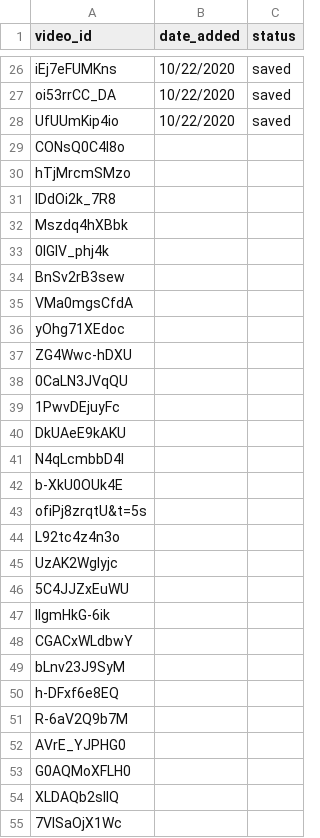
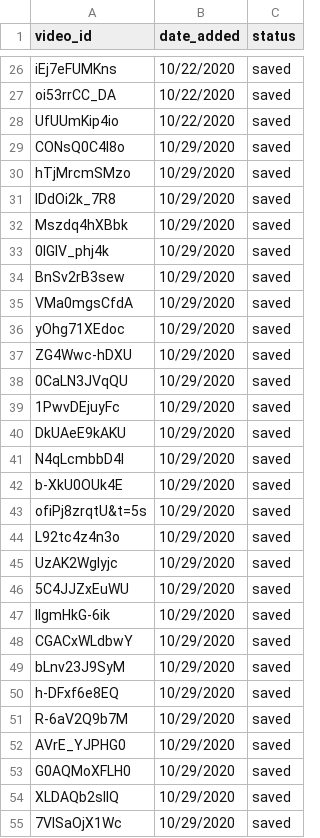
Before and after one commit to robertsisaacp/community_board_meeting, a CSV file: data/video_id_list.csv, drawn as a sheet; only a part is shown, gaps mark what is left out; the diff covers the shown part only.

```diff
--- a/data/video_id_list.csv
+++ b/data/video_id_list.csv
@@ -28,28 +28,28 @@ oi53rrCC_DA,10/22/2020,saved
 UfUUmKip4io,10/22/2020,saved
-CONsQ0C4l8o,,
-hTjMrcmSMzo,,
-lDdOi2k_7R8,,
-Mszdq4hXBbk,,
-0lGIV_phj4k,,
-BnSv2rB3sew,,
-VMa0mgsCfdA,,
-yOhg71XEdoc,,
-ZG4Wwc-hDXU,,
-0CaLN3JVqQU,,
-1PwvDEjuyFc,,
-DkUAeE9kAKU,,
-N4qLcmbbD4I,,
-b-XkU0OUk4E,,
-ofiPj8zrqtU&t=5s,,
-L92tc4z4n3o,,
-UzAK2WgIyjc,,
-5C4JJZxEuWU,,
-llgmHkG-6ik,,
-CGACxWLdbwY,,
-bLnv23J9SyM,,
-h-DFxf6e8EQ,,
-R-6aV2Q9b7M,,
-AVrE_YJPHG0,,
-G0AQMoXFLH0,,
-XLDAQb2sIlQ,,
-7VISaOjX1Wc,,
+CONsQ0C4l8o,10/29/2020,saved
+hTjMrcmSMzo,10/29/2020,saved
+lDdOi2k_7R8,10/29/2020,saved
+Mszdq4hXBbk,10/29/2020,saved
+0lGIV_phj4k,10/29/2020,saved
+BnSv2rB3sew,10/29/2020,saved
+VMa0mgsCfdA,10/29/2020,saved
+yOhg71XEdoc,10/29/2020,saved
+ZG4Wwc-hDXU,10/29/2020,saved
+0CaLN3JVqQU,10/29/2020,saved
+1PwvDEjuyFc,10/29/2020,saved
+DkUAeE9kAKU,10/29/2020,saved
+N4qLcmbbD4I,10/29/2020,saved
+b-XkU0OUk4E,10/29/2020,saved
+ofiPj8zrqtU&t=5s,10/29/2020,saved
+L92tc4z4n3o,10/29/2020,saved
+UzAK2WgIyjc,10/29/2020,saved
+5C4JJZxEuWU,10/29/2020,saved
+llgmHkG-6ik,10/29/2020,saved
+CGACxWLdbwY,10/29/2020,saved
+bLnv23J9SyM,10/29/2020,saved
+h-DFxf6e8EQ,10/29/2020,saved
+R-6aV2Q9b7M,10/29/2020,saved
+AVrE_YJPHG0,10/29/2020,saved
+G0AQMoXFLH0,10/29/2020,saved
+XLDAQb2sIlQ,10/29/2020,saved
+7VISaOjX1Wc,10/29/2020,saved
```
Also changed, not shown: 26 added rows and 6 edited cells elsewhere in this file, data/CB_ID.csv, 3 other files.
